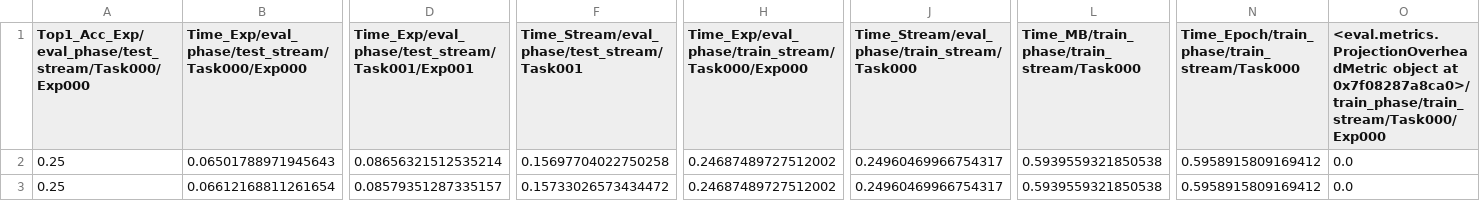
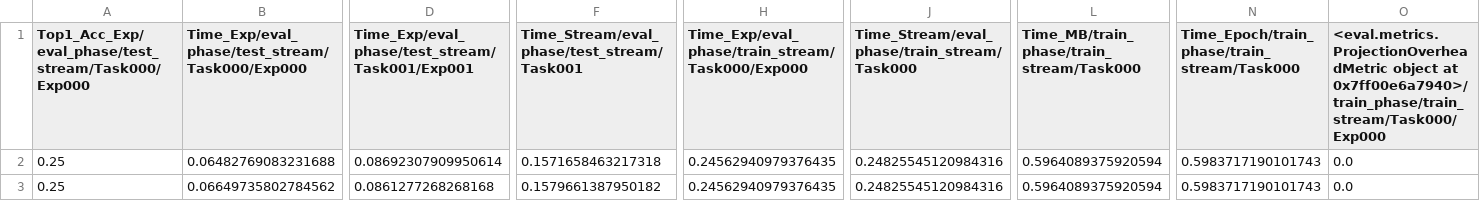
Before and after one commit to TheFluffyNebula/IGEM, a CSV file: new_results/debug/gem_mmlu-cl_gpt2_500.csv, drawn as a sheet; only a part is shown, gaps mark what is left out; the diff covers the shown part only; the diff names each change by its address in the sheet, - before the commit and + after, or states it on an @@ line.

Commit message:
clean debug runthrough

```diff
--- a/new_results/debug/gem_mmlu-cl_gpt2_500.csv
+++ b/new_results/debug/gem_mmlu-cl_gpt2_500.csv
-O1: …object at 0x7f08287a8ca0>/train_phase/train_stream/Task000/Exp000
+O1: …object at 0x7ff00e6a7940>/train_phase/train_stream/Task000/Exp000
-B2: 0.06501788971945643
+B2: 0.06482769083231688
-D2: 0.08656321512535214
+D2: 0.08692307909950614
-F2: 0.15697704022750258
+F2: 0.1571658463217318
-H2:H3: 0.24687489727512002
+H2:H3: 0.24562940979376435
-J2:J3: 0.24960469966754317
+J2:J3: 0.24825545120984316
-L2:L3: 0.5939559321850538
+L2:L3: 0.5964089375920594
-N2:N3: 0.5958915809169412
+N2:N3: 0.5983717190101743
-B3: 0.06612168811261654
+B3: 0.06649735802784562
-D3: 0.08579351287335157
+D3: 0.0861277268268168
-F3: 0.15733026573434472
+F3: 0.1579661387950182
```
Also changed, not shown: 5 edited cells elsewhere in this file, new_results/debug/agem_mmlu-cl_gpt2_500.csv, 3 other files.
